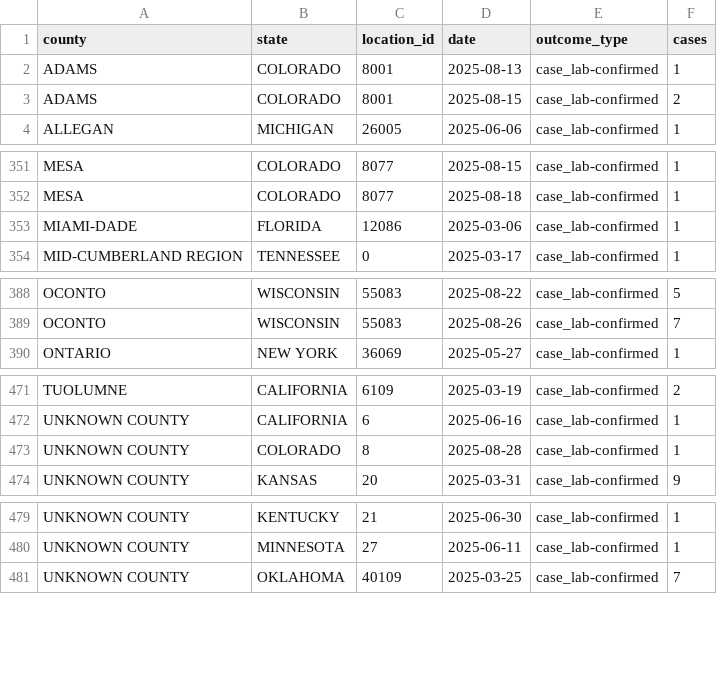
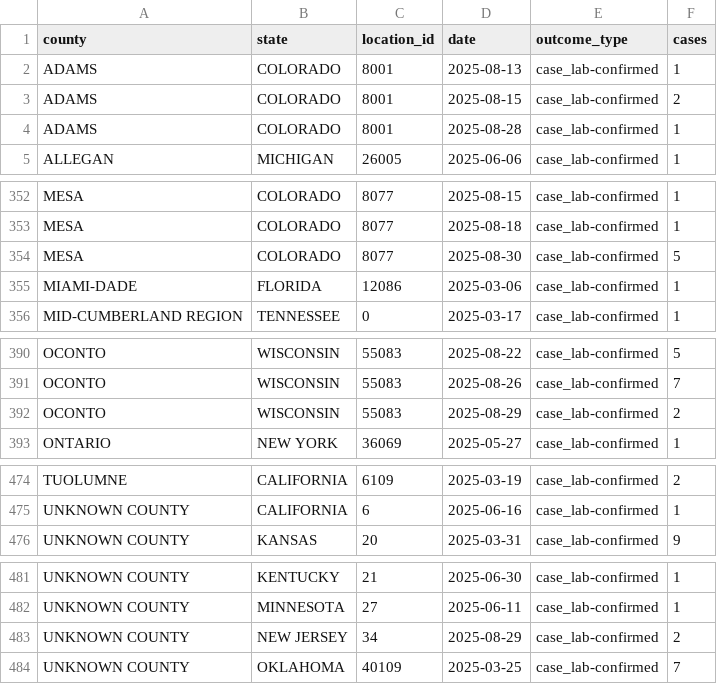
Before and after one commit to mapacarte/Measles, a CSV file: docs/data/USMeaslesCases.csv, drawn as a sheet; only a part is shown, gaps mark what is left out.

```diff
--- a/docs/data/USMeaslesCases.csv
+++ b/docs/data/USMeaslesCases.csv
@@ -3,2 +3,3 @@ ADAMS,COLORADO,8001,2025-08-13,case_lab-confirmed,1
 ADAMS,COLORADO,8001,2025-08-15,case_lab-confirmed,2
+ADAMS,COLORADO,8001,2025-08-28,case_lab-confirmed,1
 ALLEGAN,MICHIGAN,26005,2025-06-06,case_lab-confirmed,1
@@ -352,2 +353,3 @@ MESA,COLORADO,8077,2025-08-15,case_lab-confirmed,1
 MESA,COLORADO,8077,2025-08-18,case_lab-confirmed,1
+MESA,COLORADO,8077,2025-08-30,case_lab-confirmed,5
 MIAMI-DADE,FLORIDA,12086,2025-03-06,case_lab-confirmed,1
@@ -389,2 +391,3 @@ OCONTO,WISCONSIN,55083,2025-08-22,case_lab-confirmed,5
 OCONTO,WISCONSIN,55083,2025-08-26,case_lab-confirmed,7
+OCONTO,WISCONSIN,55083,2025-08-29,case_lab-confirmed,2
 ONTARIO,NEW YORK,36069,2025-05-27,case_lab-confirmed,1
@@ -472,3 +475,2 @@ TUOLUMNE,CALIFORNIA,6109,2025-03-19,case_lab-confirmed,2
 UNKNOWN COUNTY,CALIFORNIA,6,2025-06-16,case_lab-confirmed,1
-UNKNOWN COUNTY,COLORADO,8,2025-08-28,case_lab-confirmed,1
 UNKNOWN COUNTY,KANSAS,20,2025-03-31,case_lab-confirmed,9
@@ -480,2 +482,3 @@ UNKNOWN COUNTY,KENTUCKY,21,2025-06-30,case_lab-confirmed,1
 UNKNOWN COUNTY,MINNESOTA,27,2025-06-11,case_lab-confirmed,1
+UNKNOWN COUNTY,NEW JERSEY,34,2025-08-29,case_lab-confirmed,2
 UNKNOWN COUNTY,OKLAHOMA,40109,2025-03-25,case_lab-confirmed,7
```
